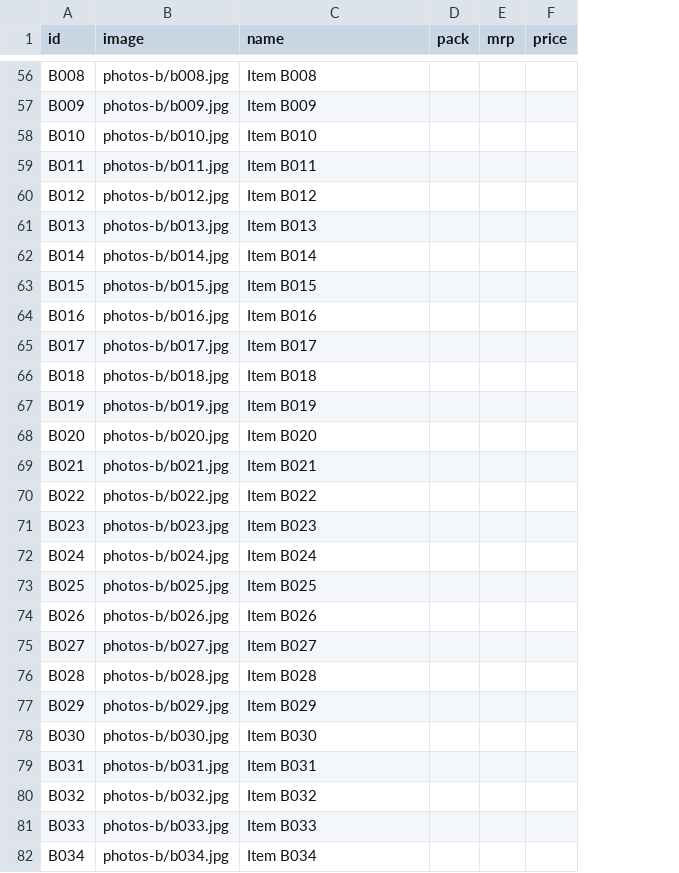
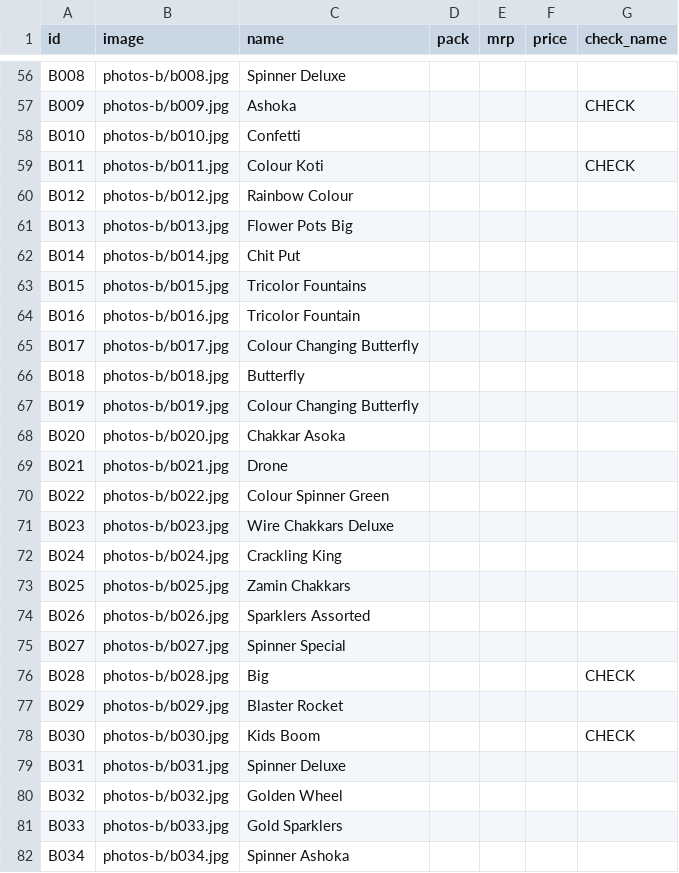
Before and after one commit to shivakashicrackers/chekc, a CSV file: products.csv, drawn as a sheet; only a part is shown, gaps mark what is left out; the diff covers the shown part only; the diff names each change by its address in the sheet, - before the commit and + after, or states it on an @@ line.

```diff
--- a/products.csv
+++ b/products.csv
+column G (check_name), rows 57-78: CHECK |  | CHECK |  |  |  |  |  |  |  |  |  |  |  |  |  |  |  |  | CHECK |  | CHECK
-C56 (name): Item B008
+C56 (name): Spinner Deluxe
-C57 (name): Item B009
+C57 (name): Ashoka
-C58 (name): Item B010
+C58 (name): Confetti
-C59 (name): Item B011
+C59 (name): Colour Koti
-C60 (name): Item B012
+C60 (name): Rainbow Colour
-C61 (name): Item B013
+C61 (name): Flower Pots Big
-C62 (name): Item B014
+C62 (name): Chit Put
-C63 (name): Item B015
+C63 (name): Tricolor Fountains
-C64 (name): Item B016
+C64 (name): Tricolor Fountain
-C65 (name): Item B017
+C65 (name): Colour Changing Butterfly
-C66 (name): Item B018
+C66 (name): Butterfly
-C67 (name): Item B019
+C67 (name): Colour Changing Butterfly
-C68 (name): Item B020
+C68 (name): Chakkar Asoka
-C69 (name): Item B021
+C69 (name): Drone
-C70 (name): Item B022
+C70 (name): Colour Spinner Green
-C71 (name): Item B023
+C71 (name): Wire Chakkars Deluxe
-C72 (name): Item B024
+C72 (name): Crackling King
-C73 (name): Item B025
+C73 (name): Zamin Chakkars
-C74 (name): Item B026
+C74 (name): Sparklers Assorted
-C75 (name): Item B027
+C75 (name): Spinner Special
-C76 (name): Item B028
+C76 (name): Big
-C77 (name): Item B029
+C77 (name): Blaster Rocket
-C78 (name): Item B030
+C78 (name): Kids Boom
-C79 (name): Item B031
+C79 (name): Spinner Deluxe
-C80 (name): Item B032
+C80 (name): Golden Wheel
-C81 (name): Item B033
+C81 (name): Gold Sparklers
-C82 (name): Item B034
+C82 (name): Spinner Ashoka
```
Also changed, not shown: 115 edited cells elsewhere in this file.
